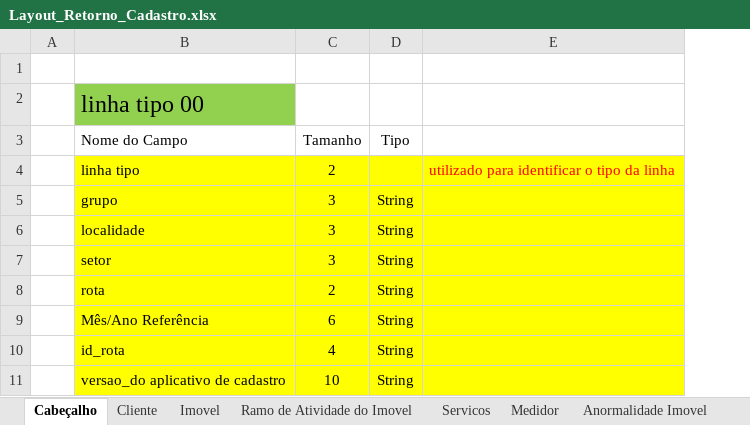
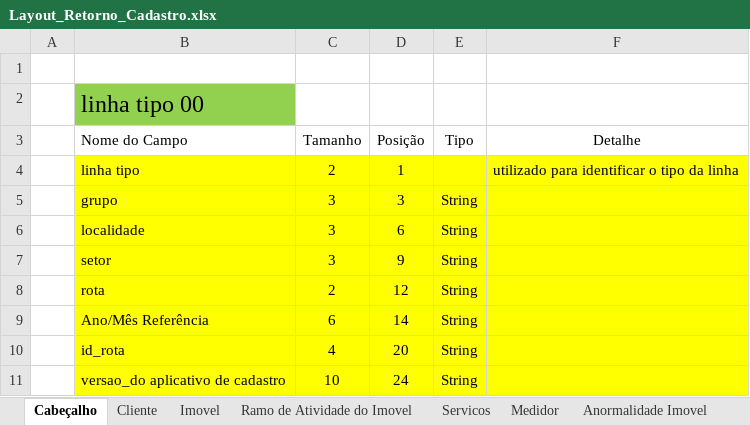
Before and after one commit to prodigasistemas/gsan, an Excel workbook: documents/recadastramento/layouts/Layout_Retorno_Cadastro.xlsx, sheet Cabeçalho, drawn as a sheet; values as stored, in another font and other column widths than the file's, no borders; 1 other sheet too large or unreadable and not compared; addresses are those after the commit; the diff names each change by its address in the sheet, - before the commit and + after, or states it on an @@ line.

```diff
--- a/documents/recadastramento/layouts/Layout_Retorno_Cadastro.xlsx (sheet Cabeçalho)
+++ b/documents/recadastramento/layouts/Layout_Retorno_Cadastro.xlsx (sheet Cabeçalho)
+column D (Posição), rows 4-11: 1 | 3 | 6 | 9 | 12 | 14 | 20 | 24
-F3: (empty)
+F3: Detalhe
-F4 text colour: #FF0000
+F4 text colour: black
-B9 (Nome do Campo): Mês/Ano Referência
+B9 (Nome do Campo): Ano/Mês Referência
```
Also changed, not shown: sheet Servicos, sheet Medidor, sheet Ramo de Atividade do Imovel, sheet Anormalidade Imovel, sheet Imovel.
